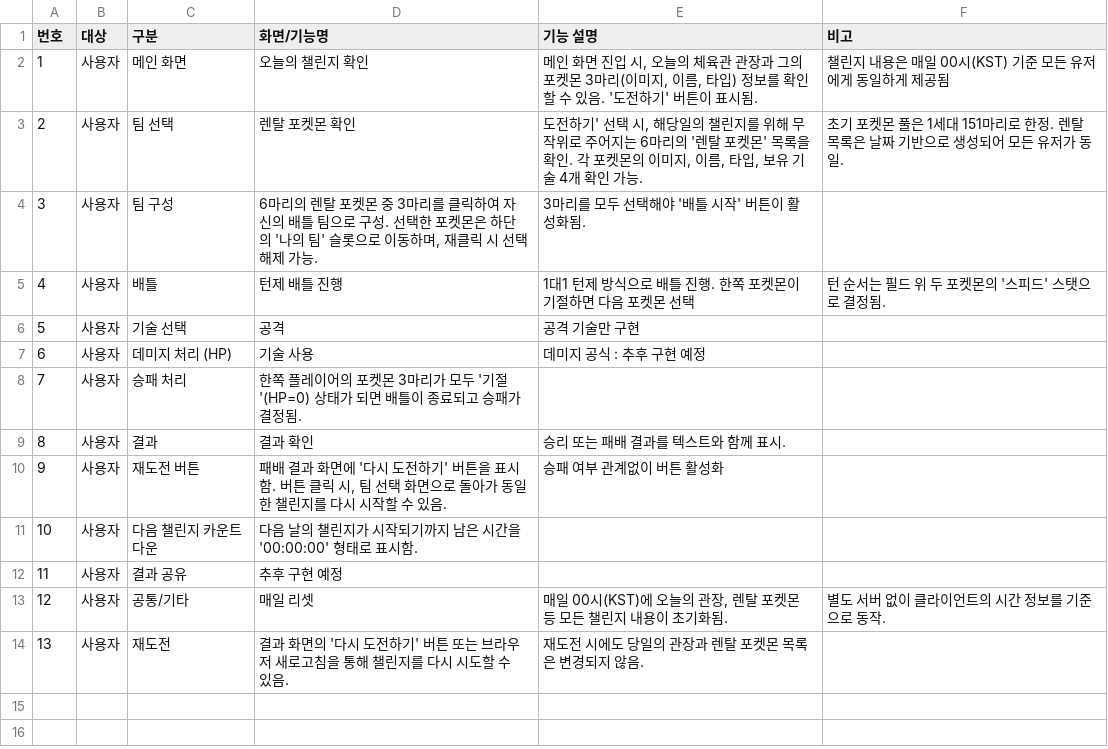
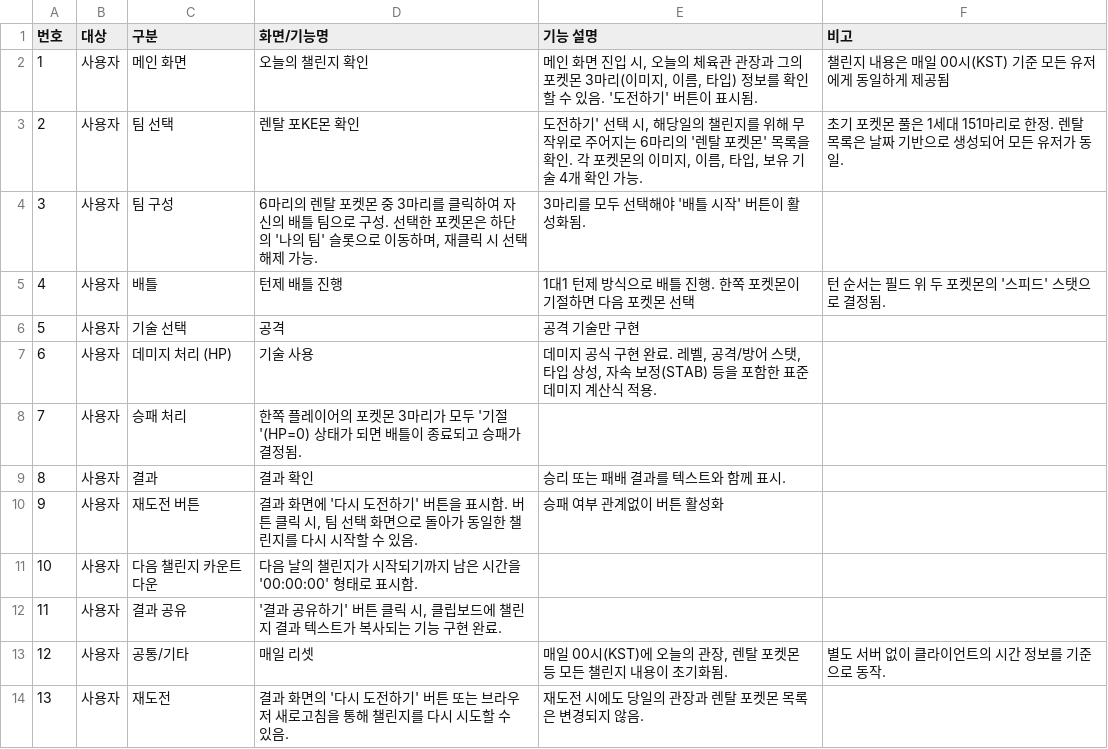
Before and after one commit to skjy7200/Daily, a CSV file: Pokedaily_requirements_v1.3.csv, drawn as a sheet.

Commit message:
csv 업데이트

```diff
--- a/Pokedaily_requirements_v1.3.csv
+++ b/Pokedaily_requirements_v1.3.csv
@@ -2,3 +2,3 @@
 1,사용자,메인 화면,오늘의 챌린지 확인,"메인 화면 진입 시, 오늘의 체육관 관장과 그의 포켓몬 3마리(이미지, 이름, 타입) 정보를 확인할 수 있음. '도전하기' 버튼이 표시됨.",챌린지 내용은 매일 00시(KST) 기준 모든 유저에게 동일하게 제공됨
-2,사용자,팀 선택,렌탈 포켓몬 확인,"도전하기' 선택 시, 해당일의 챌린지를 위해 무작위로 주어지는 6마리의 '렌탈 포켓몬' 목록을 확인. 각 포켓몬의 이미지, 이름, 타입, 보유 기술 4개 확인 가능.",초기 포켓몬 풀은 1세대 151마리로 한정. 렌탈 목록은 날짜 기반으로 생성되어 모든 유저가 동일.
+2,사용자,팀 선택,렌탈 포KE몬 확인,"도전하기' 선택 시, 해당일의 챌린지를 위해 무작위로 주어지는 6마리의 '렌탈 포켓몬' 목록을 확인. 각 포켓몬의 이미지, 이름, 타입, 보유 기술 4개 확인 가능.",초기 포켓몬 풀은 1세대 151마리로 한정. 렌탈 목록은 날짜 기반으로 생성되어 모든 유저가 동일.
 3,사용자,팀 구성,"6마리의 렌탈 포켓몬 중 3마리를 클릭하여 자신의 배틀 팀으로 구성. 선택한 포켓몬은 하단의 '나의 팀' 슬롯으로 이동하며, 재클릭 시 선택 해제 가능.",3마리를 모두 선택해야 '배틀 시작' 버튼이 활성화됨.,
@@ -6,8 +6,8 @@
 5,사용자,기술 선택,공격,공격 기술만 구현,
-6,사용자,데미지 처리 (HP),기술 사용,데미지 공식 : 추후 구현 예정,
+6,사용자,데미지 처리 (HP),기술 사용,"데미지 공식 구현 완료. 레벨, 공격/방어 스탯, 타입 상성, 자속 보정(STAB) 등을 포함한 표준 데미지 계산식 적용.",
 7,사용자,승패 처리,한쪽 플레이어의 포켓몬 3마리가 모두 '기절'(HP=0) 상태가 되면 배틀이 종료되고 승패가 결정됨.,,
 8,사용자,결과,결과 확인,승리 또는 패배 결과를 텍스트와 함께 표시.,
-9,사용자,재도전 버튼,"패배 결과 화면에 '다시 도전하기' 버튼을 표시함. 버튼 클릭 시, 팀 선택 화면으로 돌아가 동일한 챌린지를 다시 시작할 수 있음.",승패 여부 관계없이 버튼 활성화 ,
+9,사용자,재도전 버튼,"결과 화면에 '다시 도전하기' 버튼을 표시함. 버튼 클릭 시, 팀 선택 화면으로 돌아가 동일한 챌린지를 다시 시작할 수 있음.",승패 여부 관계없이 버튼 활성화,
 10,사용자,다음 챌린지 카운트다운,다음 날의 챌린지가 시작되기까지 남은 시간을 '00:00:00' 형태로 표시함.,,
-11,사용자,결과 공유,추후 구현 예정,,
+11,사용자,결과 공유,"'결과 공유하기' 버튼 클릭 시, 클립보드에 챌린지 결과 텍스트가 복사되는 기능 구현 완료.",,
 12,사용자,공통/기타,매일 리셋,"매일 00시(KST)에 오늘의 관장, 렌탈 포켓몬 등 모든 챌린지 내용이 초기화됨.",별도 서버 없이 클라이언트의 시간 정보를 기준으로 동작.
```
